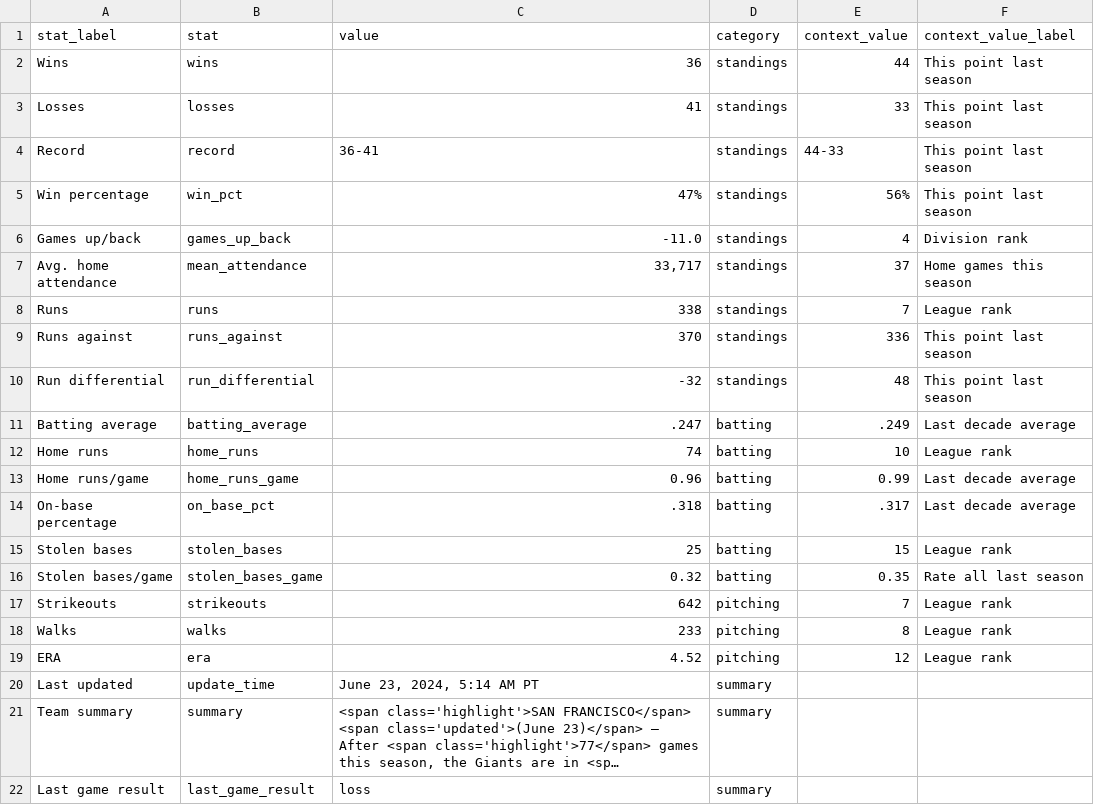
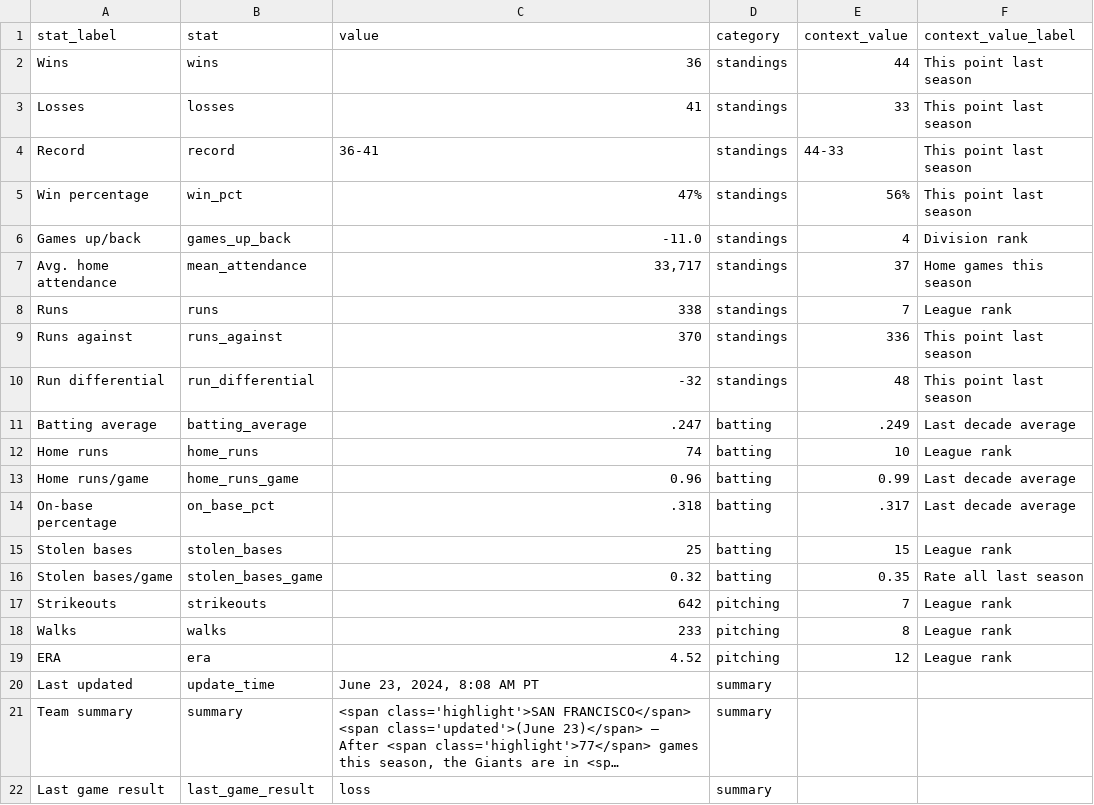
Before and after one commit to wilkens/giants, a CSV file: data/standings/season_summary_latest.csv, drawn as a sheet; long unchanged cells end in …; the diff names each change by its address in the sheet, - before the commit and + after, or states it on an @@ line.

Commit message:
Automated update of Giants data, visuals

```diff
--- a/data/standings/season_summary_latest.csv
+++ b/data/standings/season_summary_latest.csv
-C20 (value): June 23, 2024, 5:14 AM PT
+C20 (value): June 23, 2024, 8:08 AM PT
```
Also changed, not shown: 2 other files.
